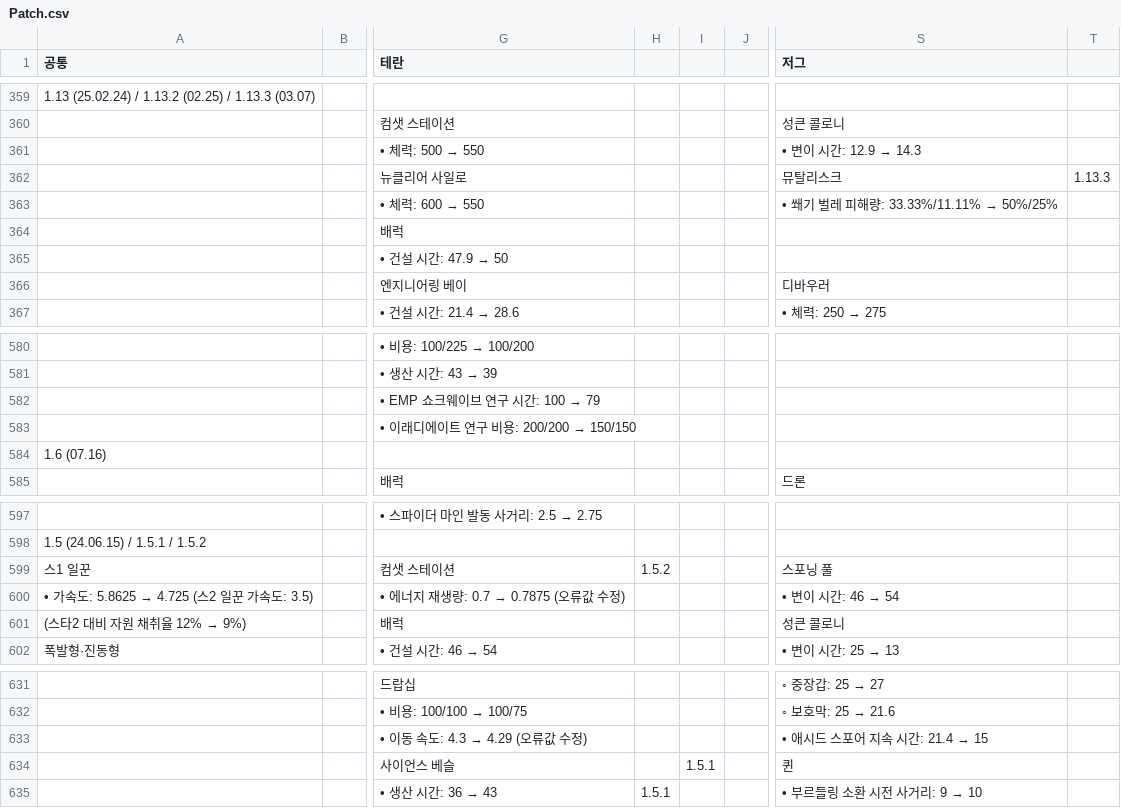
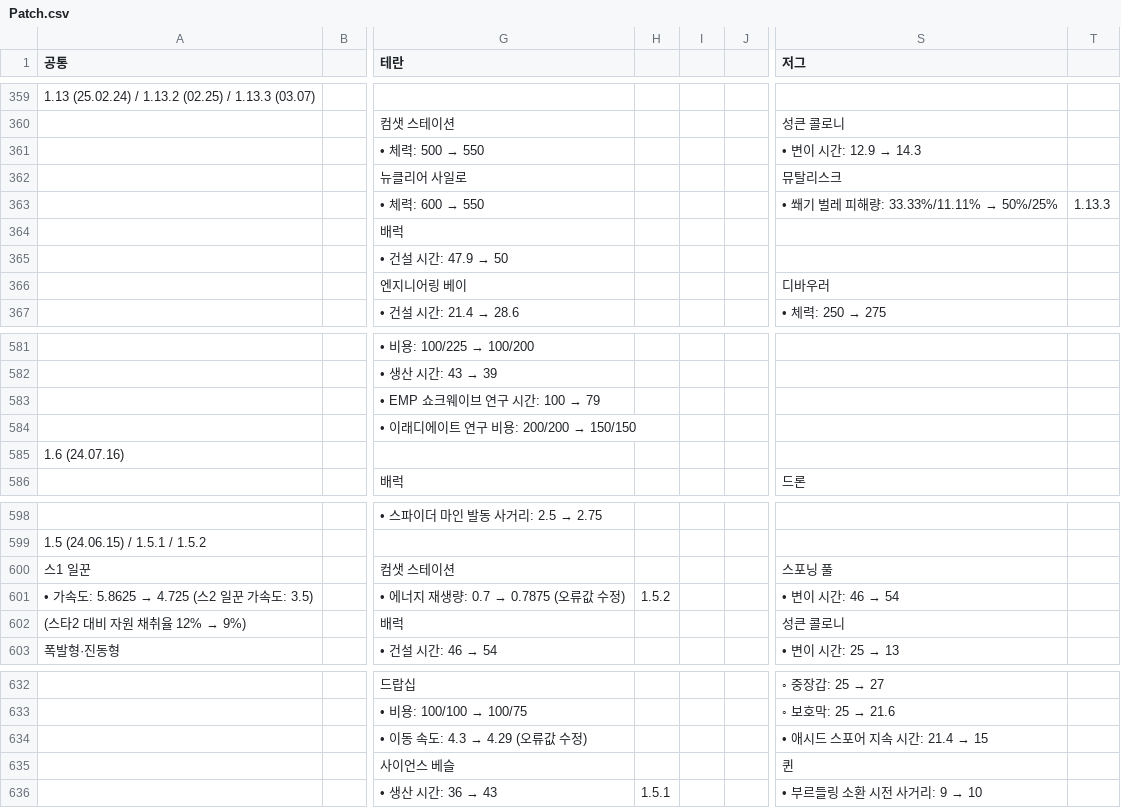
Before and after one commit to sksh1260/SC_Evo_Complete_Units, a CSV file: Patch.csv, drawn as a sheet; only a part is shown, gaps mark what is left out; addresses are those after the commit; the diff covers the shown part only; the diff names each change by its address in the sheet, - before the commit and + after, or states it on an @@ line.

Commit message:
Update patch history

```diff
--- a/Patch.csv
+++ b/Patch.csv
-T362: 1.13.3
+T362: (empty)
-T363: (empty)
+T363: 1.13.3
-A585 (공통): 1.6 (07.16)
+A585 (공통): 1.6 (24.07.16)
-H600: 1.5.2
+H600: (empty)
-H601: (empty)
+H601: 1.5.2
-I635: 1.5.1
+I635: (empty)
```
Also changed, not shown: 3 added rows, 2 removed rows and 11 edited cells elsewhere in this file.
